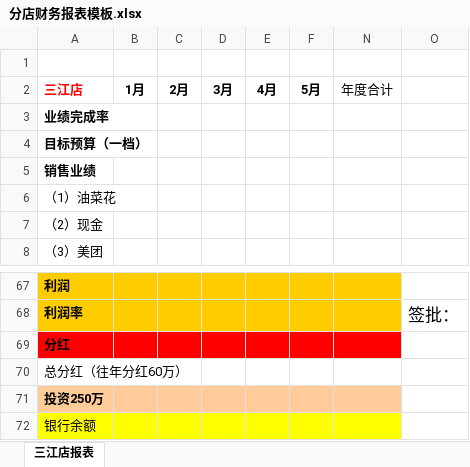
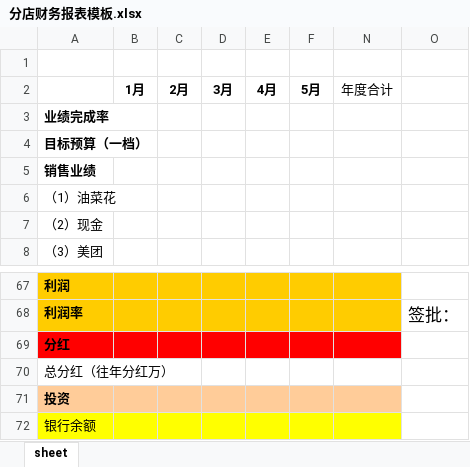
Before and after one commit to yuhuazhi2/LeqiwanjuTransactionDetails, an Excel workbook: 分店财务报表模板.xlsx, sheet sheet, drawn as a sheet; only a part is shown, gaps mark what is left out; values as stored, in another font and other column widths than the file's, no borders; the diff names each change by its address in the sheet, - before the commit and + after, or states it on an @@ line.

```diff
--- a/分店财务报表模板.xlsx (sheet sheet)
+++ b/分店财务报表模板.xlsx (sheet sheet)
-sheet tab: 三江店报表
+sheet tab: sheet
-A2: 三江店
+A2: (empty)
-A70: 总分红（往年分红60万）
+A70: 总分红（往年分红万）
-A71: 投资250万
+A71: 投资
```
Also changed, not shown: 6 other files.
